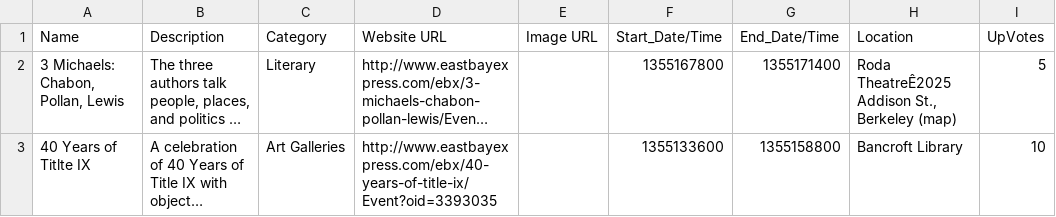
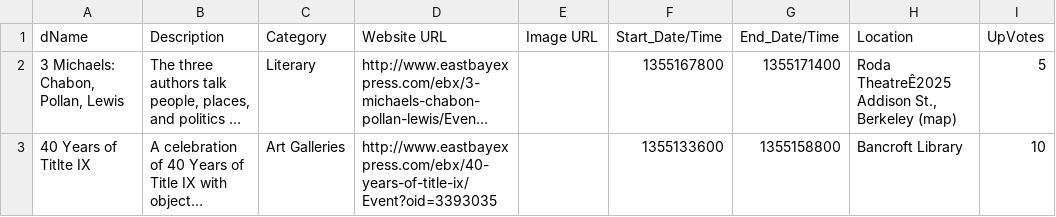
Before and after one commit to christinaphamAD/eventproject, a CSV file: events.csv, drawn as a sheet; only a part is shown; long unchanged cells end in …; the diff names each change by its address in the sheet, - before the commit and + after, or states it on an @@ line.

```diff
--- a/events.csv
+++ b/events.csv
-A1: Name
+A1: dName
```
Also changed, not shown: 4 other files.
